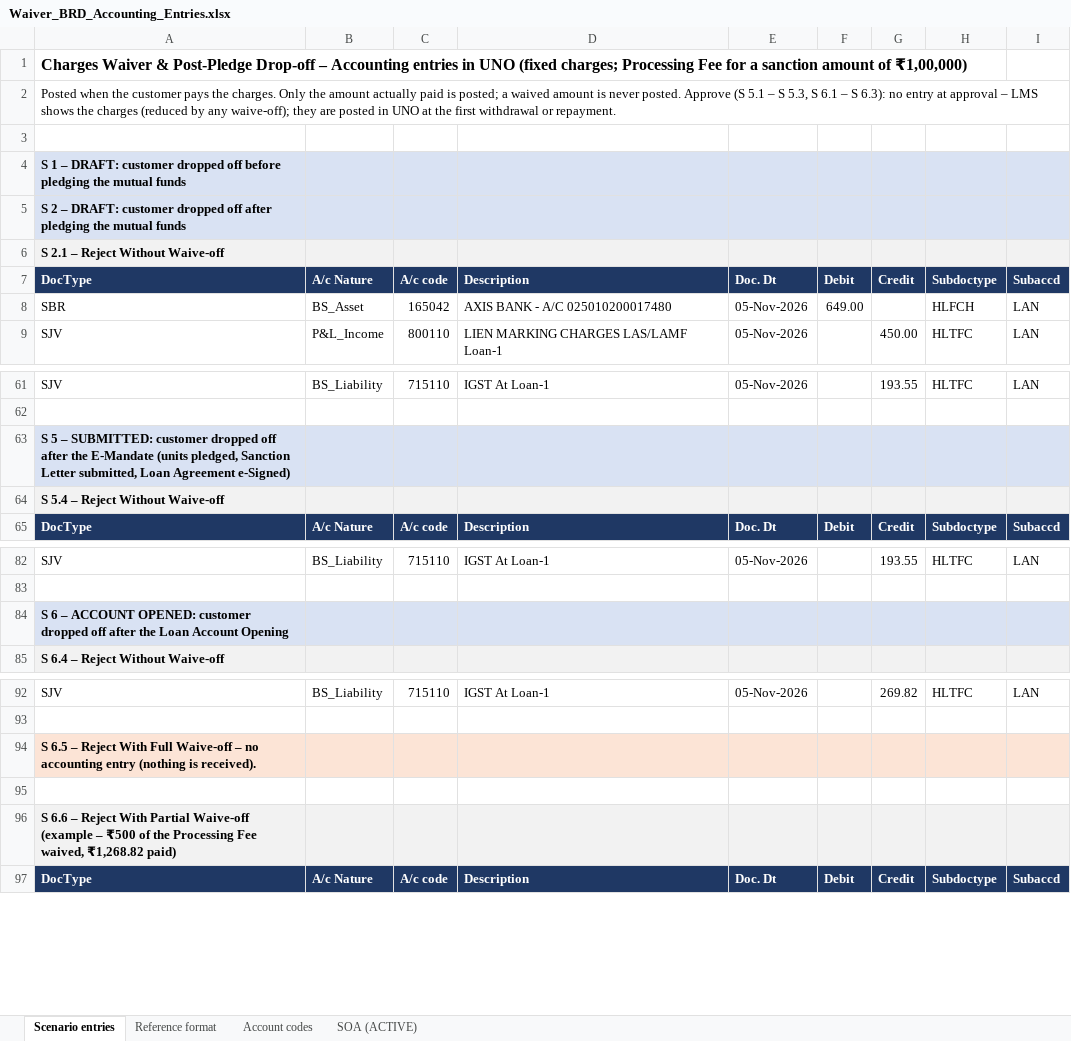
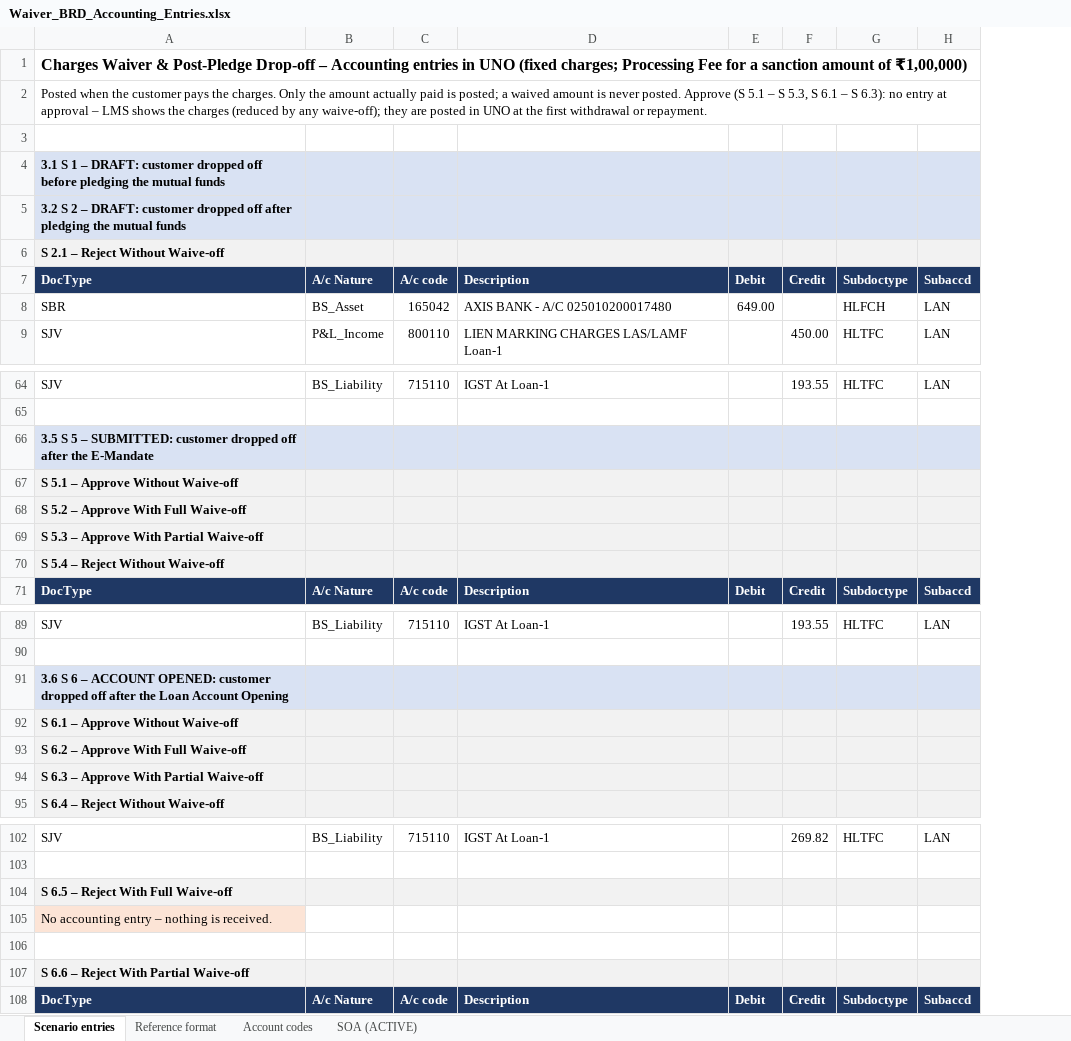
Before and after one commit to azhagarvicky/SCCL-PRD, an Excel workbook: exports/Waiver_BRD_Accounting_Entries.xlsx, sheet Scenario entries, drawn as a sheet; only a part is shown, gaps mark what is left out; values as stored, in another font and other column widths than the file's, no borders; removed rows and columns are numbered as before the commit, all else as after; the diff covers the shown part only; the diff names each change by its address in the sheet, - before the commit and + after, or states it on an @@ line.

```diff
--- a/exports/Waiver_BRD_Accounting_Entries.xlsx (sheet Scenario entries)
+++ b/exports/Waiver_BRD_Accounting_Entries.xlsx (sheet Scenario entries)
-column E, rows 7-9: Doc. Dt | 05-Nov-2026 | 05-Nov-2026; rows 61-65: 05-Nov-2026 |  |  |  | Doc. Dt; row 82: 05-Nov-2026; rows 92-97: 05-Nov-2026 |  |  |  |  | Doc. Dt
-A4: S 1…
+A4: 3.1 S 1…
-A5: S 2…
+A5: 3.2 S 2…
-A66: S 5 – SUBMITTED: customer dropped off after the E-Mandate (units pledged, Sanction Letter submitted, Loan Agreement e-Signed)
+A66: 3.5 S 5 – SUBMITTED: customer dropped off after the E-Mandate
+row 67: S 5.1 – Approve Without Waive-off
+row 68: S 5.2 – Approve With Full Waive-off
+row 69: S 5.3 – Approve With Partial Waive-off
-A91: S 6…
+A91: 3.6 S 6…
+row 92: S 6.1 – Approve Without Waive-off
+row 93: S 6.2 – Approve With Full Waive-off
+row 94: S 6.3 – Approve With Partial Waive-off
-A104: …Full Waive-off – no accounting entry (nothing is received).
+A104: …Full Waive-off
-A104:D104 fill: #FCE4D6
+A104:D104 fill: #F2F2F2
-E104:H104 fill: #FCE4D6
+E104:H104 fill: #F2F2F2
+row 105: No accounting entry – nothing is received.
-A107: …Partial Waive-off (example – ₹500 of the Processing Fee waived, ₹1,268.82 paid)
+A107: …Partial Waive-off
```
Also changed, not shown: 7 added rows, 11 edited cells and cell formats elsewhere in this sheet, sheet Account codes, sheet Reference format, sheet SOA (ACTIVE), 12 other files.
